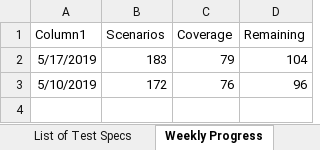
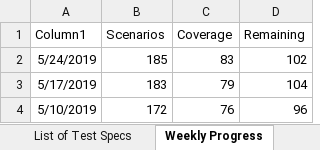
Before and after one commit to microsoft/ConversationLearner-UI, an Excel workbook: cypress/TestGrid.xlsx, sheet Weekly Progress, drawn as a sheet; values as stored, in another font and other column widths than the file's, no borders; charts and pictures and table styles not drawn; the diff names each change by its address in the sheet, - before the commit and + after, or states it on an @@ line.

Commit message:
fix: backup

```diff
--- a/cypress/TestGrid.xlsx (sheet Weekly Progress)
+++ b/cypress/TestGrid.xlsx (sheet Weekly Progress)
+row 2: 5/24/2019 | 185 | 83 | 102
```
Also changed, not shown: charts or pictures.
